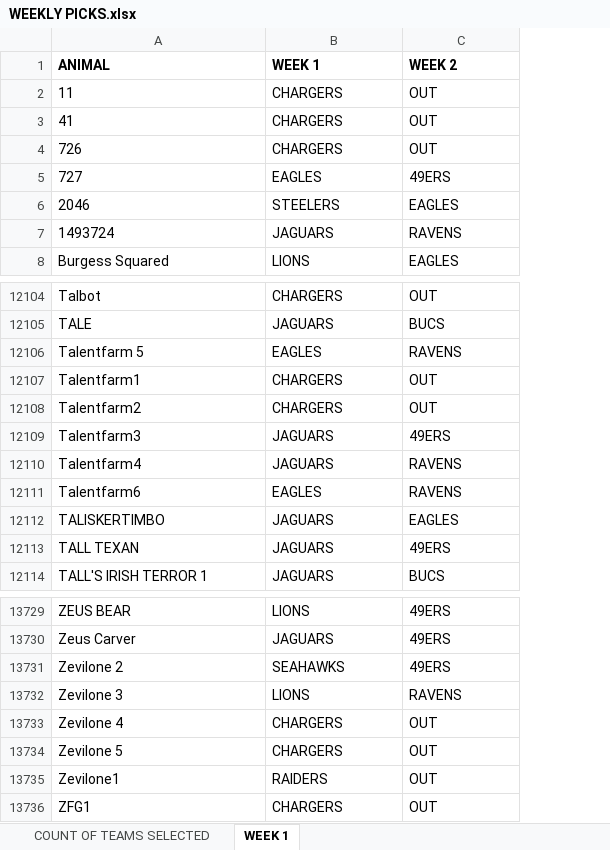
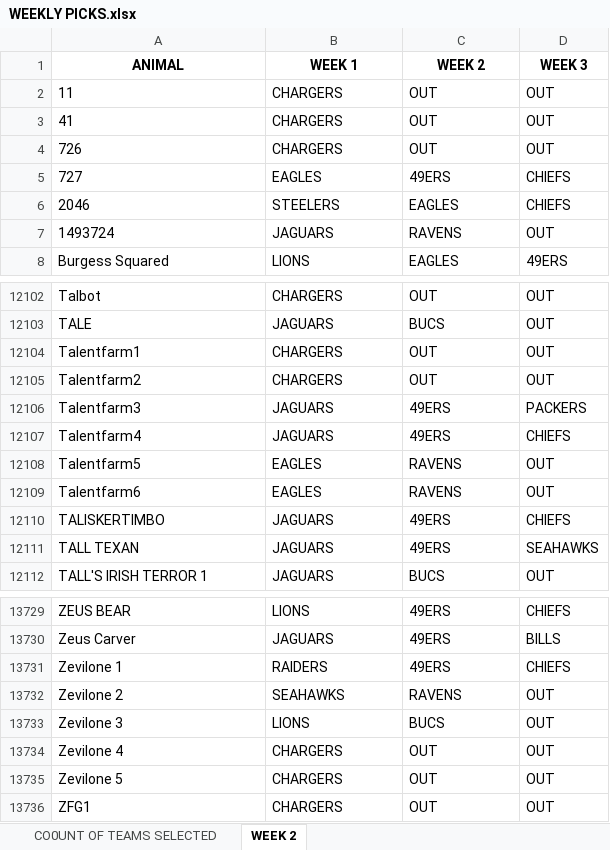
Before and after one commit to mattharding23/survivor-lms, an Excel workbook: data/2026/lms/WEEKLY PICKS.xlsx, sheet WEEK 2, drawn as a sheet; only a part is shown, gaps mark what is left out; values as stored, in another font and other column widths than the file's, no borders; conditional formats not drawn; removed rows and columns are numbered as before the commit, all else as after; the diff covers the shown part only; the diff names each change by its address in the sheet, - before the commit and + after, or states it on an @@ line.

```diff
--- a/data/2026/lms/WEEKLY PICKS.xlsx (sheet WEEK 2)
+++ b/data/2026/lms/WEEKLY PICKS.xlsx (sheet WEEK 2)
-sheet tab: WEEK 1
+sheet tab: WEEK 2
-sheet tab: COUNT OF TEAMS SELECTED
+sheet tab: CO0UNT OF TEAMS SELECTED
+column D (WEEK 3), rows 2-8: OUT | OUT | OUT | CHIEFS | CHIEFS | OUT | 49ERS; rows 12102-12107: OUT | OUT | OUT | OUT | PACKERS | CHIEFS; rows 12109-12112: OUT | CHIEFS | SEAHAWKS | OUT; rows 13729-13730: CHIEFS | BILLS; rows 13732-13736: all OUT
-A1:C1 alignment: left
+A1:C1 alignment: center
-row 12106: Talentfarm 5 | EAGLES | RAVENS
-C12107 (WEEK 2): RAVENS
+C12107 (WEEK 2): 49ERS
+row 12108: Talentfarm5 | EAGLES | RAVENS | OUT
-C12110 (WEEK 2): EAGLES
+C12110 (WEEK 2): 49ERS
+row 13731: Zevilone 1 | RAIDERS | 49ERS | CHIEFS
-C13732 (WEEK 2): 49ERS
+C13732 (WEEK 2): RAVENS
-C13733 (WEEK 2): RAVENS
+C13733 (WEEK 2): BUCS
-row 13735: Zevilone1 | RAIDERS | OUT
```
Also changed, not shown: 11 added rows, 11 removed rows, 47 moved rows and 19 edited cells elsewhere in this sheet.
